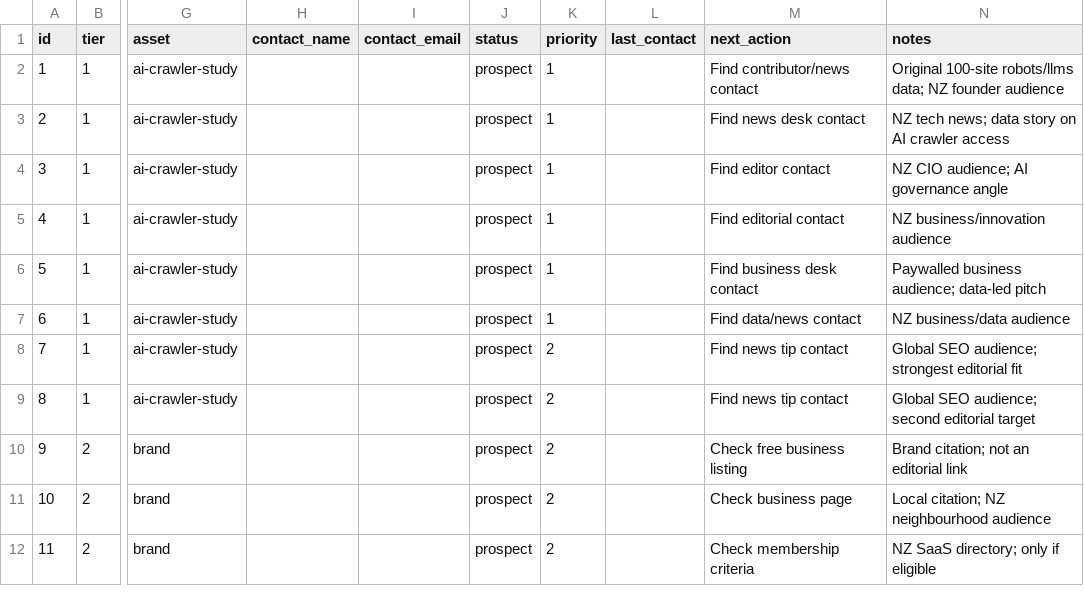
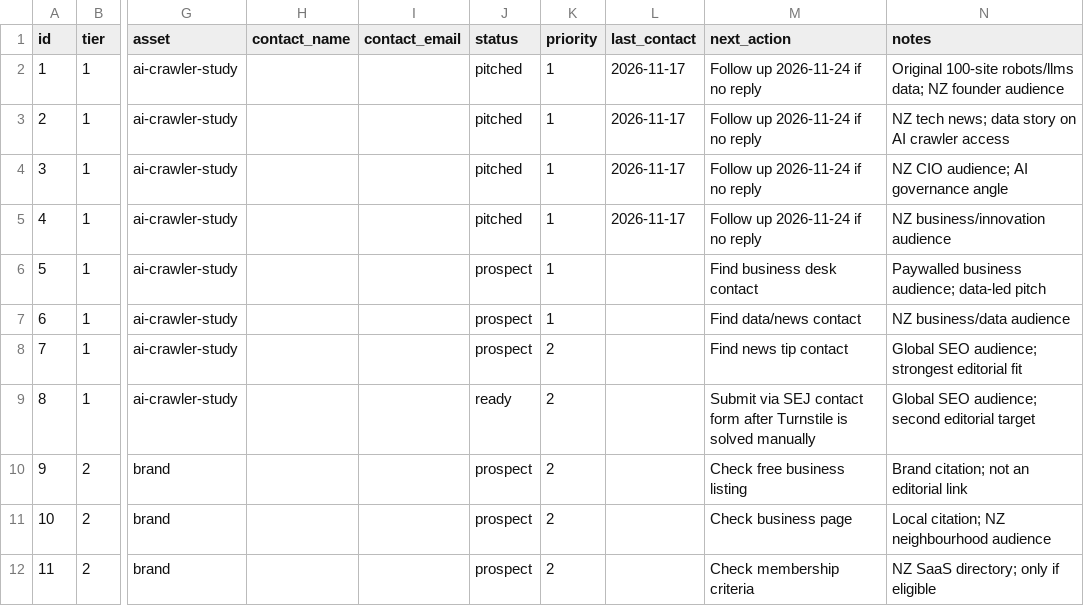
Before and after one commit to TrendiBizz/Concierge, a CSV file: scripts/seo/backlinks/prospects.csv, drawn as a sheet; only a part is shown, gaps mark what is left out; the diff names each change by its address in the sheet, - before the commit and + after, or states it on an @@ line.

Commit message:
seo: send first four link pitches

```diff
--- a/scripts/seo/backlinks/prospects.csv
+++ b/scripts/seo/backlinks/prospects.csv
-J2:J5 (status): prospect
+J2:J5 (status): pitched
-L2:L5 (last_contact): (empty)
+L2:L5 (last_contact): 2026-11-17
-M2 (next_action): Find contributor/news contact
+M2 (next_action): Follow up 2026-11-24 if no reply
-M3 (next_action): Find news desk contact
+M3 (next_action): Follow up 2026-11-24 if no reply
-M4 (next_action): Find editor contact
+M4 (next_action): Follow up 2026-11-24 if no reply
-M5 (next_action): Find editorial contact
+M5 (next_action): Follow up 2026-11-24 if no reply
-J9 (status): prospect
+J9 (status): ready
-M9 (next_action): Find news tip contact
+M9 (next_action): Submit via SEJ contact form after Turnstile is solved manually
```
Also changed, not shown: 8 other files.
